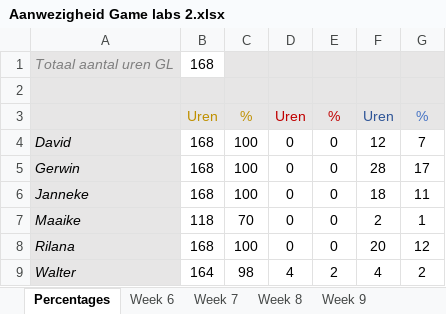
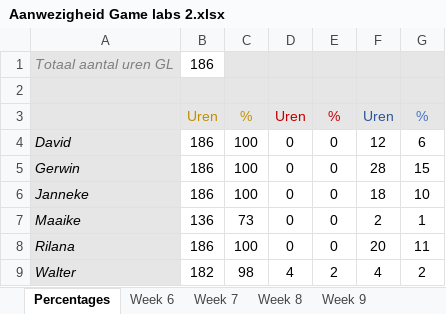
Before and after one commit to Sepi-Florez/Orphanage, an Excel workbook: Documents/Aanwezigheid Game labs 2.xlsx, sheet Percentages, drawn as a sheet; values as stored, in another font and other column widths than the file's, no borders; the diff names each change by its address in the sheet, - before the commit and + after, or states it on an @@ line.

```diff
--- a/Documents/Aanwezigheid Game labs 2.xlsx (sheet Percentages)
+++ b/Documents/Aanwezigheid Game labs 2.xlsx (sheet Percentages)
-B1: 168
+B1: 186
-B4:B6: 168
+B4:B6: 186
-G4: 7
+G4: 6
-G5: 17
+G5: 15
-G6: 11
+G6: 10
-B7: 118
+B7: 136
-C7: 70
+C7: 73
-B8: 168
+B8: 186
-G8: 12
+G8: 11
-B9: 164
+B9: 182
```
Also changed, not shown: sheet Week 19, 29 other files.
